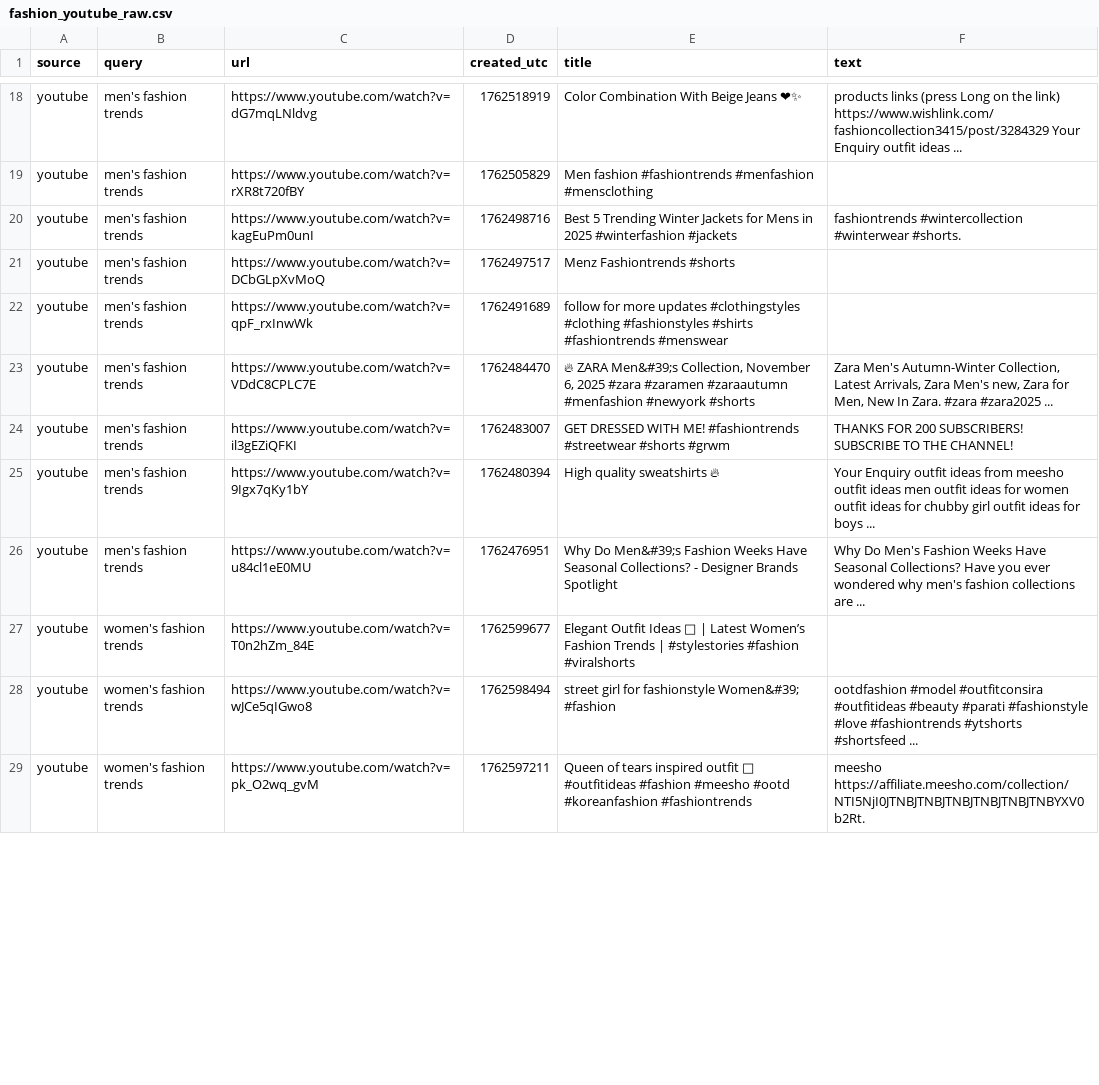
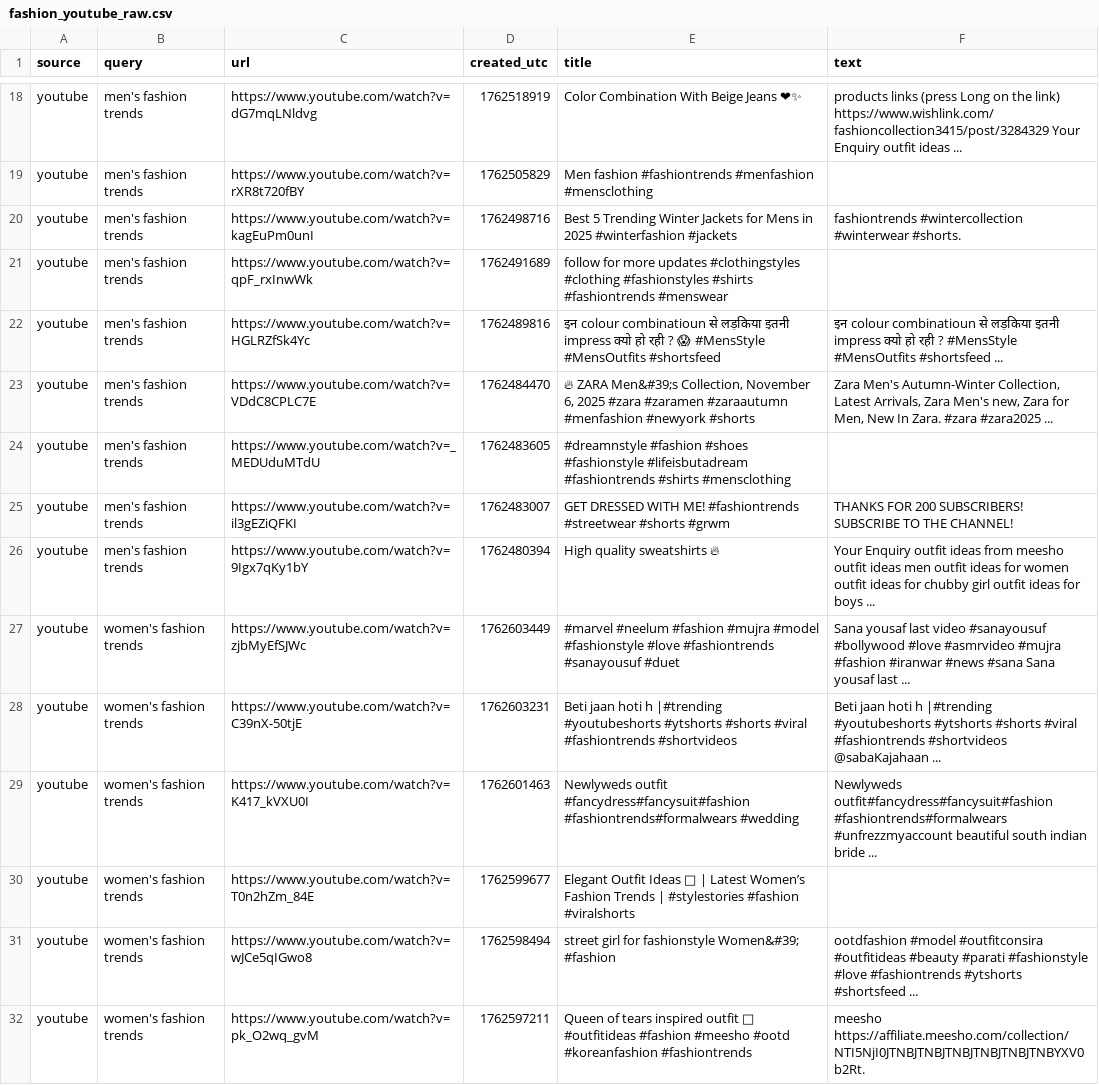
Before and after one commit to prettylittledata/prettylittledata, a CSV file: data/fashion_youtube_raw.csv, drawn as a sheet; only a part is shown, gaps mark what is left out; the diff covers the shown part only.

Commit message:
no-reddit: refresh fashion (rss+gnews+youtube+topic-analysis)

```diff
--- a/data/fashion_youtube_raw.csv
+++ b/data/fashion_youtube_raw.csv
@@ -20,8 +20,11 @@ youtube,men's fashion trends,https://www.youtube.com/watch?v=rXR8t720fBY,1762505
 youtube,men's fashion trends,https://www.youtube.com/watch?v=kagEuPm0unI,1762498716,Best 5 Trending Winter Jackets for Mens in 2025 #winterfashion #jackets,fashiontrends #wintercollection #winterwear #shorts.
-youtube,men's fashion trends,https://www.youtube.com/watch?v=DCbGLpXvMoQ,1762497517,Menz Fashiontrends #shorts,
 youtube,men's fashion trends,https://www.youtube.com/watch?v=qpF_rxInwWk,1762491689,follow for more updates #clothingstyles #clothing #fashionstyles #shirts #fashiontrends #menswear,
+youtube,men's fashion trends,https://www.youtube.com/watch?v=HGLRZfSk4Yc,1762489816,इन colour combinatioun से लड़किया इतनी impress  क्यो हो रही ? 😱 #MensStyle #MensOutfits #shortsfeed,इन colour combinatioun से लड़किया इतनी impress क्यो हो रही ? #MensStyle #MensOutfits #shortsfeed ...
 youtube,men's fashion trends,https://www.youtube.com/watch?v=VDdC8CPLC7E,1762484470,"🔥 ZARA Men&#39;s Collection, November 6, 2025  #zara #zaramen #zaraautumn #menfashion #newyork  #shorts","Zara Men's Autumn-Winter Collection, Latest Arrivals, Zara Men's new, Zara for Men, New In Zara. #zara #zara2025 ..."
+youtube,men's fashion trends,https://www.youtube.com/watch?v=_MEDUduMTdU,1762483605,#dreamnstyle #fashion #shoes #fashionstyle #lifeisbutadream #fashiontrends #shirts #mensclothing,
 youtube,men's fashion trends,https://www.youtube.com/watch?v=il3gEZiQFKI,1762483007,GET DRESSED WITH ME! #fashiontrends #streetwear #shorts #grwm,THANKS FOR 200 SUBSCRIBERS! SUBSCRIBE TO THE CHANNEL!
 youtube,men's fashion trends,https://www.youtube.com/watch?v=9Igx7qKy1bY,1762480394,High quality sweatshirts 🔥,Your Enquiry outfit ideas from meesho outfit ideas men outfit ideas for women outfit ideas for chubby girl outfit ideas for boys ...
-youtube,men's fashion trends,https://www.youtube.com/watch?v=u84cl1eE0MU,1762476951,Why Do Men&#39;s Fashion Weeks Have Seasonal Collections? - Designer Brands Spotlight,Why Do Men's Fashion Weeks Have Seasonal Collections? Have you ever wondered why men's fashion collections are ...
+youtube,women's fashion trends,https://www.youtube.com/watch?v=zjbMyEfSJWc,1762603449,#marvel #neelum #fashion #mujra #model #fashionstyle #love #fashiontrends #sanayousuf #duet,Sana yousaf last video #sanayousuf #bollywood #love #asmrvideo #mujra #fashion #iranwar #news #sana Sana yousaf last ...
+youtube,women's fashion trends,https://www.youtube.com/watch?v=C39nX-50tjE,1762603231,Beti jaan hoti h |#trending #youtubeshorts #ytshorts #shorts #viral #fashiontrends #shortvideos,Beti jaan hoti h |#trending #youtubeshorts #ytshorts #shorts #viral #fashiontrends #shortvideos @sabaKajahaan ...
+youtube,women's fashion trends,https://www.youtube.com/watch?v=K417_kVXU0I,1762601463,Newlyweds outfit #fancydress#fancysuit#fashion #fashiontrends#formalwears #wedding,Newlyweds outfit#fancydress#fancysuit#fashion #fashiontrends#formalwears #unfrezzmyaccount beautiful south indian bride ...
 youtube,women's fashion trends,https://www.youtube.com/watch?v=T0n2hZm_84E,1762599677,Elegant Outfit Ideas 👗 | Latest Women’s Fashion Trends | #stylestories #fashion #viralshorts,
```
Also changed, not shown: 20 removed rows elsewhere in this file, data/fashion_all_raw.csv, data/fashion_decreasing_terms.csv, 5 other files.
